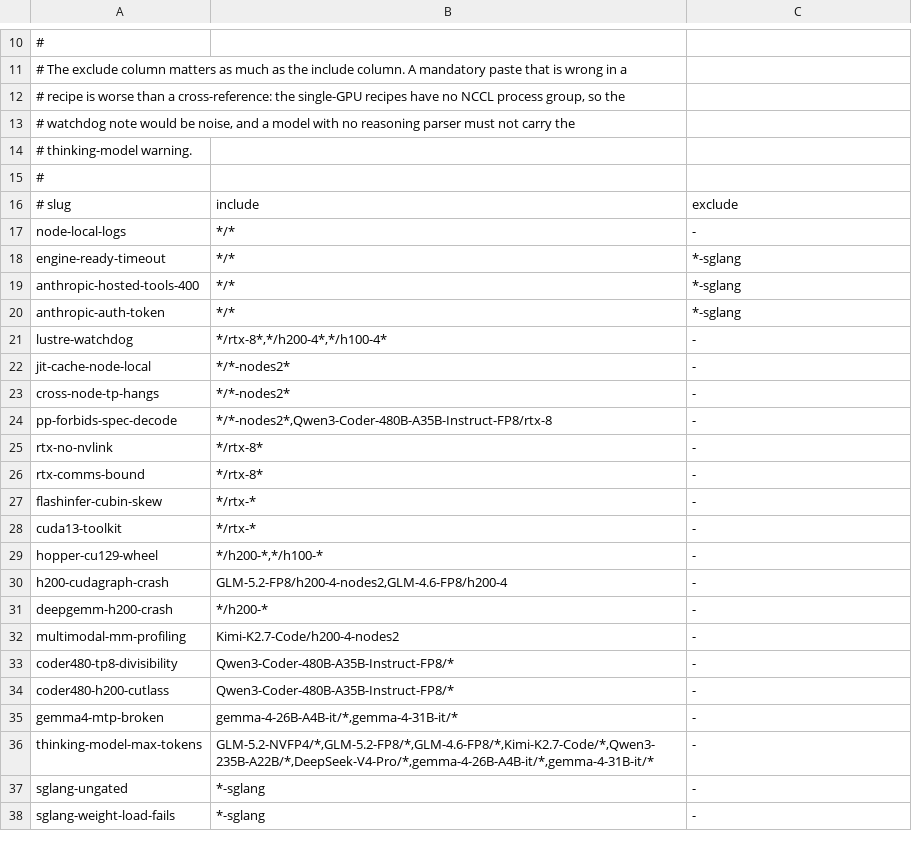
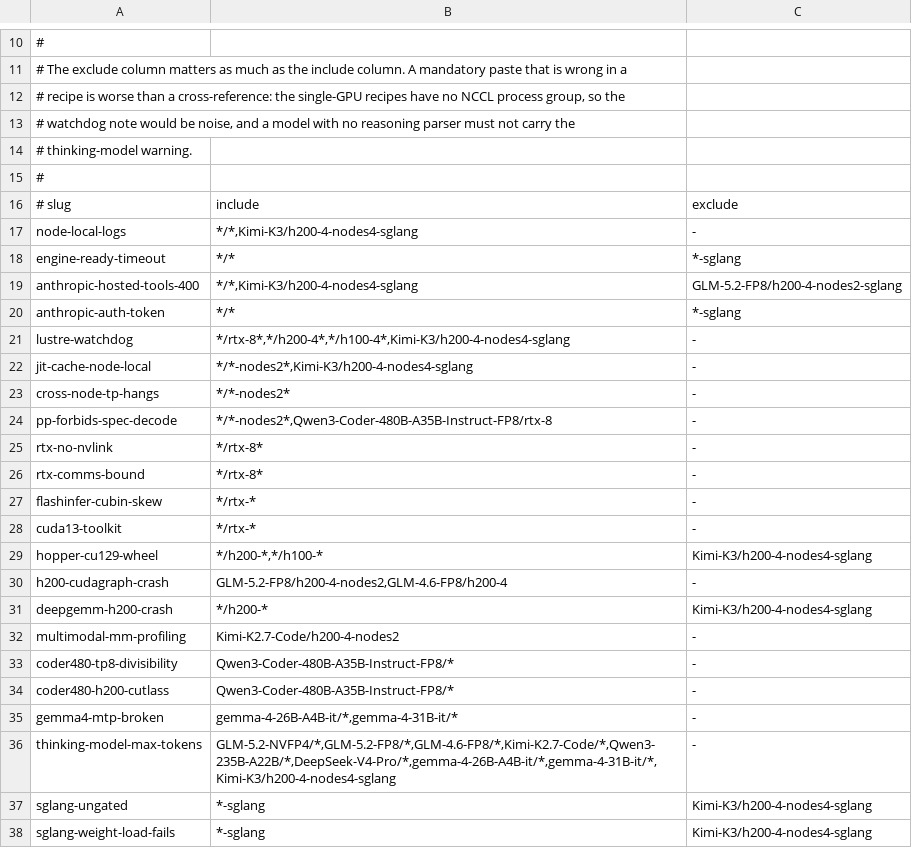
Before and after one commit to KempnerInstitute/hpc-agentic-recipes, a TSV file: common/issues/matrix.tsv, drawn as a sheet; only a part is shown, gaps mark what is left out.

Commit message:
Add a runnable Kimi-K3 recipe on four H200 nodes under SGLang
The container is staged beside the weights in the shared testbed, in
Kimi-K3/container and Kimi-K3-W4AFP8/container, verified byte-for-byte against
the source and confirmed to run from there. Both checkpoints are served by the
same image; the draft model is never served alone, so it does not carry a copy.

The recipe parameterizes what was previously hardcoded: MODEL and DRAFT come
from MODELS_DIR, and SIF prefers a copy beside your own checkpoint and falls
back to the testbed, so copying weights to faster storage does not require
copying 16 GB of container as well.

It ships as Untested. The numbers were measured with scripts outside the repo,
and the Validated label should rest on a run from these scripts.

Two corrections the numeric checker caught while writing it. The aggregate for
K3 was published as 1405 tok/s at concurrency 128, but the default configuration
admits only 67 concurrent requests: 1405 came from a separate run with the KDA
state pool enlarged. The table now reports 709 at c=32, which is what these
settings reach, and MAMBA_RATIO exposes the flag that lifted the cap to 156.
That row also needed a label the four-percent rule cannot express, so it reads
capped, and the checker understands it.

This is the first recipe whose engine is a container rather than a virtual
environment. Nothing in the contract had to bend: sglang recipes were already
exempt from the Anthropic client checks, and env/build.sh verifies the staged
image instead of building a venv.

```diff
--- a/common/issues/matrix.tsv
+++ b/common/issues/matrix.tsv
@@ -16,8 +16,8 @@
 # slug	include	exclude
-node-local-logs	*/*	-
+node-local-logs	*/*,Kimi-K3/h200-4-nodes4-sglang	-
 engine-ready-timeout	*/*	*-sglang
-anthropic-hosted-tools-400	*/*	*-sglang
+anthropic-hosted-tools-400	*/*,Kimi-K3/h200-4-nodes4-sglang	GLM-5.2-FP8/h200-4-nodes2-sglang
 anthropic-auth-token	*/*	*-sglang
-lustre-watchdog	*/rtx-8*,*/h200-4*,*/h100-4*	-
-jit-cache-node-local	*/*-nodes2*	-
+lustre-watchdog	*/rtx-8*,*/h200-4*,*/h100-4*,Kimi-K3/h200-4-nodes4-sglang	-
+jit-cache-node-local	*/*-nodes2*,Kimi-K3/h200-4-nodes4-sglang	-
 cross-node-tp-hangs	*/*-nodes2*	-
@@ -28,5 +28,5 @@ flashinfer-cubin-skew	*/rtx-*	-
 cuda13-toolkit	*/rtx-*	-
-hopper-cu129-wheel	*/h200-*,*/h100-*	-
+hopper-cu129-wheel	*/h200-*,*/h100-*	Kimi-K3/h200-4-nodes4-sglang
 h200-cudagraph-crash	GLM-5.2-FP8/h200-4-nodes2,GLM-4.6-FP8/h200-4	-
-deepgemm-h200-crash	*/h200-*	-
+deepgemm-h200-crash	*/h200-*	Kimi-K3/h200-4-nodes4-sglang
 multimodal-mm-profiling	Kimi-K2.7-Code/h200-4-nodes2	-
@@ -35,4 +35,4 @@ coder480-h200-cutlass	Qwen3-Coder-480B-A35B-Instruct-FP8/*	-
 gemma4-mtp-broken	gemma-4-26B-A4B-it/*,gemma-4-31B-it/*	-
-thinking-model-max-tokens	GLM-5.2-NVFP4/*,GLM-5.2-FP8/*,GLM-4.6-FP8/*,Kimi-K2.7-Code/*,Qwen3-235B-A22B/*,DeepSeek-V4-Pro/*,gemma-4-26B-A4B-it/*,gemma-4-31B-it/*	-
-sglang-ungated	*-sglang	-
-sglang-weight-load-fails	*-sglang	-
+thinking-model-max-tokens	GLM-5.2-NVFP4/*,GLM-5.2-FP8/*,GLM-4.6-FP8/*,Kimi-K2.7-Code/*,Qwen3-235B-A22B/*,DeepSeek-V4-Pro/*,gemma-4-26B-A4B-it/*,gemma-4-31B-it/*,Kimi-K3/h200-4-nodes4-sglang	-
+sglang-ungated	*-sglang	Kimi-K3/h200-4-nodes4-sglang
+sglang-weight-load-fails	*-sglang	Kimi-K3/h200-4-nodes4-sglang
```
Also changed, not shown: 12 other files.
